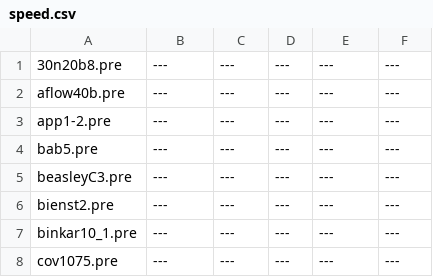
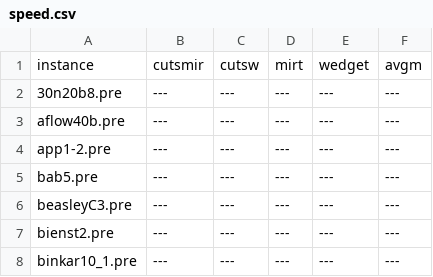
Before and after one commit to iSoron/multirow, a CSV file: onerow/benchmark/tables/speed.csv, drawn as a sheet; only a part is shown; the shorter side is filled out with more unchanged rows.

```diff
--- a/onerow/benchmark/tables/speed.csv
+++ b/onerow/benchmark/tables/speed.csv
@@ -1 +1,2 @@
+instance,cutsmir,cutsw,mirt,wedget,avgm
 30n20b8.pre,---,---,---,---,---
```
Also changed, not shown: onerow/benchmark/tables/gap.csv, 1 other file.
